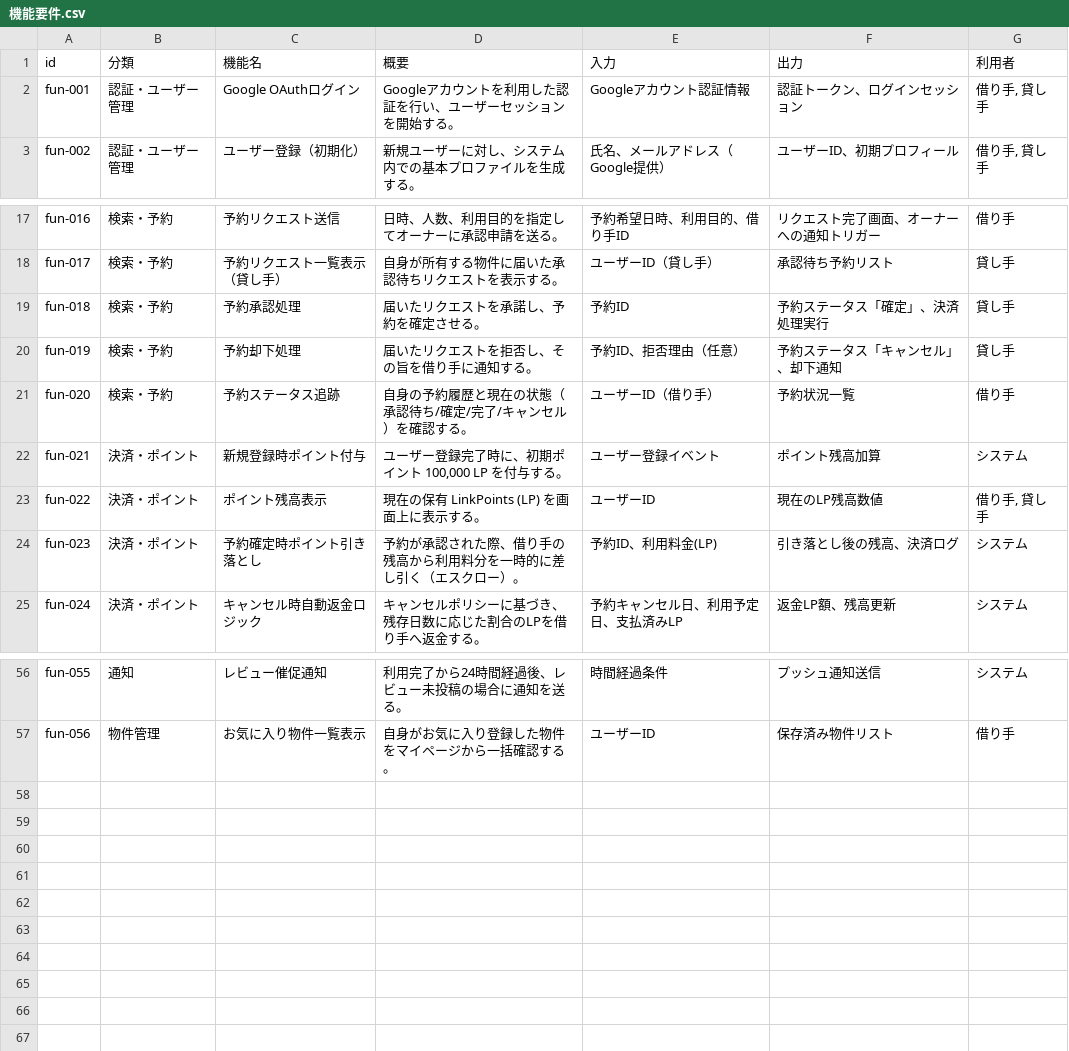
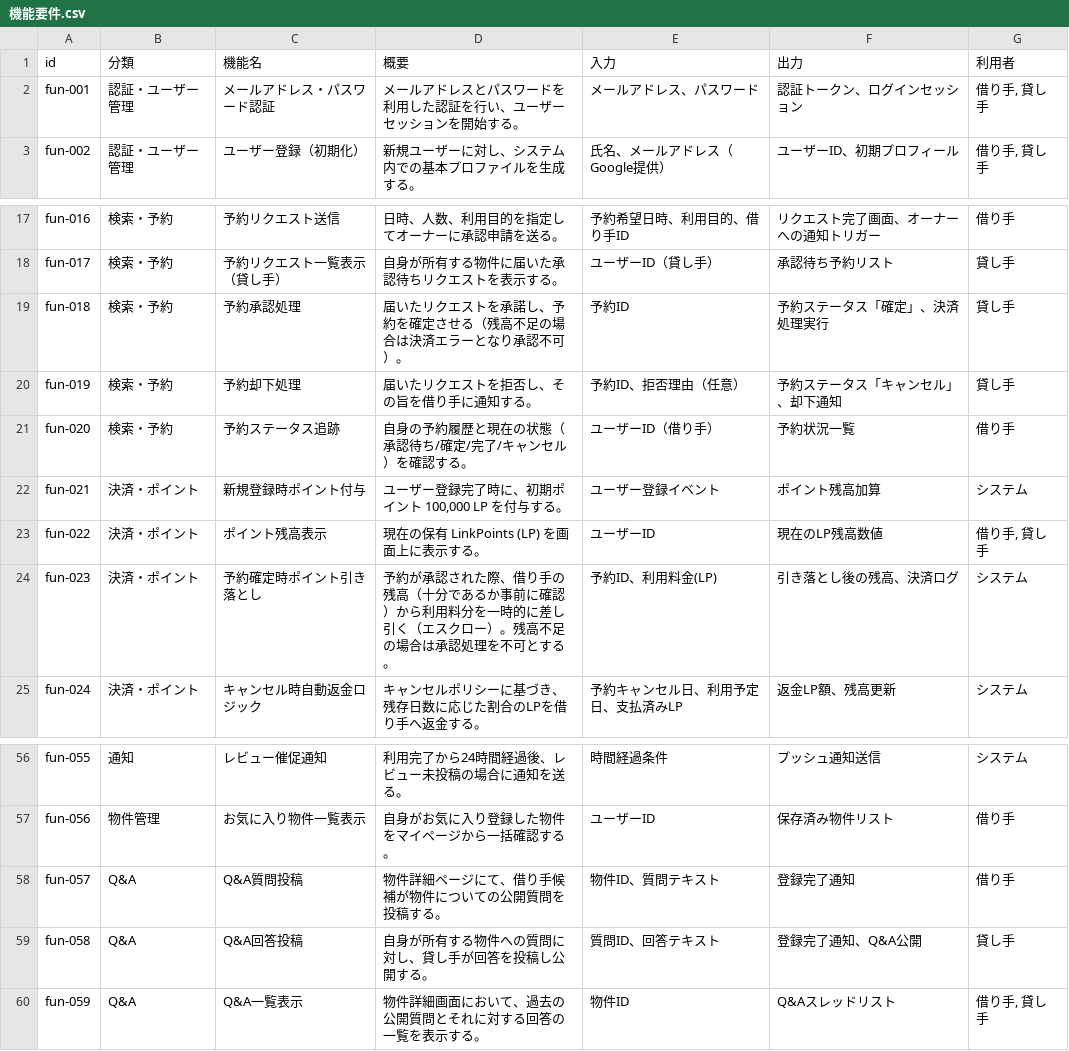
Before and after one commit to muu0726/LinkSpace, a CSV file: data/機能要件.csv, drawn as a sheet; only a part is shown, gaps mark what is left out.

```diff
--- a/data/機能要件.csv
+++ b/data/機能要件.csv
@@ -1,3 +1,3 @@
 "id","分類","機能名","概要","入力","出力","利用者"
-"fun-001","認証・ユーザー管理","Google OAuthログイン","Googleアカウントを利用した認証を行い、ユーザーセッションを開始する。","Googleアカウント認証情報","認証トークン、ログインセッション","借り手, 貸し手"
+"fun-001","認証・ユーザー管理","メールアドレス・パスワード認証","メールアドレスとパスワードを利用した認証を行い、ユーザーセッションを開始する。","メールアドレス、パスワード","認証トークン、ログインセッション","借り手, 貸し手"
 "fun-002","認証・ユーザー管理","ユーザー登録（初期化）","新規ユーザーに対し、システム内での基本プロファイルを生成する。","氏名、メールアドレス（Google提供）","ユーザーID、初期プロフィール","借り手, 貸し手"
@@ -18,3 +18,3 @@
 "fun-017","検索・予約","予約リクエスト一覧表示（貸し手）","自身が所有する物件に届いた承認待ちリクエストを表示する。","ユーザーID（貸し手）","承認待ち予約リスト","貸し手"
-"fun-018","検索・予約","予約承認処理","届いたリクエストを承諾し、予約を確定させる。","予約ID","予約ステータス「確定」、決済処理実行","貸し手"
+"fun-018","検索・予約","予約承認処理","届いたリクエストを承諾し、予約を確定させる（残高不足の場合は決済エラーとなり承認不可）。","予約ID","予約ステータス「確定」、決済処理実行","貸し手"
 "fun-019","検索・予約","予約却下処理","届いたリクエストを拒否し、その旨を借り手に通知する。","予約ID、拒否理由（任意）","予約ステータス「キャンセル」、却下通知","貸し手"
@@ -23,3 +23,3 @@
 "fun-022","決済・ポイント","ポイント残高表示","現在の保有 LinkPoints (LP) を画面上に表示する。","ユーザーID","現在のLP残高数値","借り手, 貸し手"
-"fun-023","決済・ポイント","予約確定時ポイント引き落とし","予約が承認された際、借り手の残高から利用料分を一時的に差し引く（エスクロー）。","予約ID、利用料金(LP)","引き落とし後の残高、決済ログ","システム"
+"fun-023","決済・ポイント","予約確定時ポイント引き落とし","予約が承認された際、借り手の残高（十分であるか事前に確認）から利用料分を一時的に差し引く（エスクロー）。残高不足の場合は承認処理を不可とする。","予約ID、利用料金(LP)","引き落とし後の残高、決済ログ","システム"
 "fun-024","決済・ポイント","キャンセル時自動返金ロジック","キャンセルポリシーに基づき、残存日数に応じた割合のLPを借り手へ返金する。","予約キャンセル日、利用予定日、支払済みLP","返金LP額、残高更新","システム"
@@ -57 +57,4 @@
 "fun-056","物件管理","お気に入り物件一覧表示","自身がお気に入り登録した物件をマイページから一括確認する。","ユーザーID","保存済み物件リスト","借り手"
+"fun-057","Q&A","Q&A質問投稿","物件詳細ページにて、借り手候補が物件についての公開質問を投稿する。","物件ID、質問テキスト","登録完了通知","借り手"
+"fun-058","Q&A","Q&A回答投稿","自身が所有する物件への質問に対し、貸し手が回答を投稿し公開する。","質問ID、回答テキスト","登録完了通知、Q&A公開","貸し手"
+"fun-059","Q&A","Q&A一覧表示","物件詳細画面において、過去の公開質問とそれに対する回答の一覧を表示する。","物件ID","Q&Aスレッドリスト","借り手, 貸し手"
```
Also changed, not shown: data/非機能要件.csv, 3 other files.
